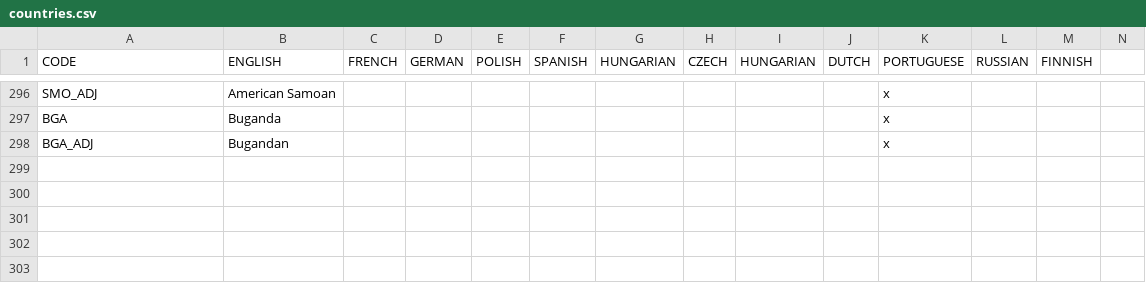
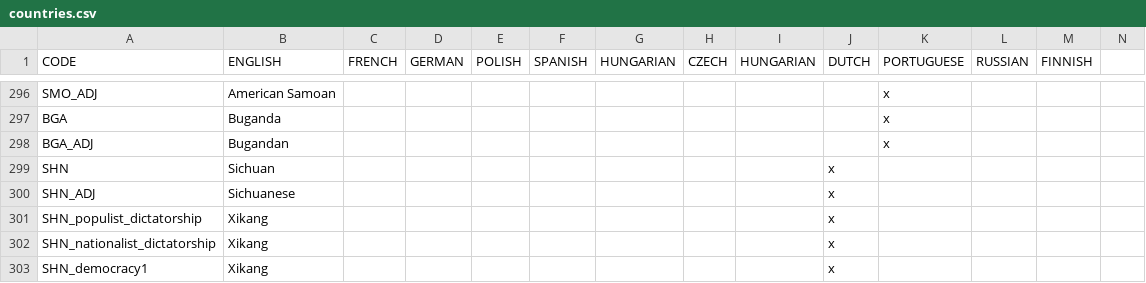
Before and after one commit to ccfox/CWE-FoxFork, a CSV file: CWEFanFork/localisation/countries.csv, drawn as a sheet; only a part is shown, gaps mark what is left out; rows hold the shown columns only; the diff names each change by its address in the sheet, - before the commit and + after, or states it on an @@ line.

```diff
--- a/CWEFanFork/localisation/countries.csv
+++ b/CWEFanFork/localisation/countries.csv
+row 299: SHN | Sichuan |  |  |  |  |  |  |  | x
+row 300: SHN_ADJ | Sichuanese |  |  |  |  |  |  |  | x
+row 301: SHN_populist_dictatorship | Xikang |  |  |  |  |  |  |  | x
+row 302: SHN_nationalist_dictatorship | Xikang |  |  |  |  |  |  |  | x
+row 303: SHN_democracy1 | Xikang |  |  |  |  |  |  |  | x
```
Also changed, not shown: 21 other files.
